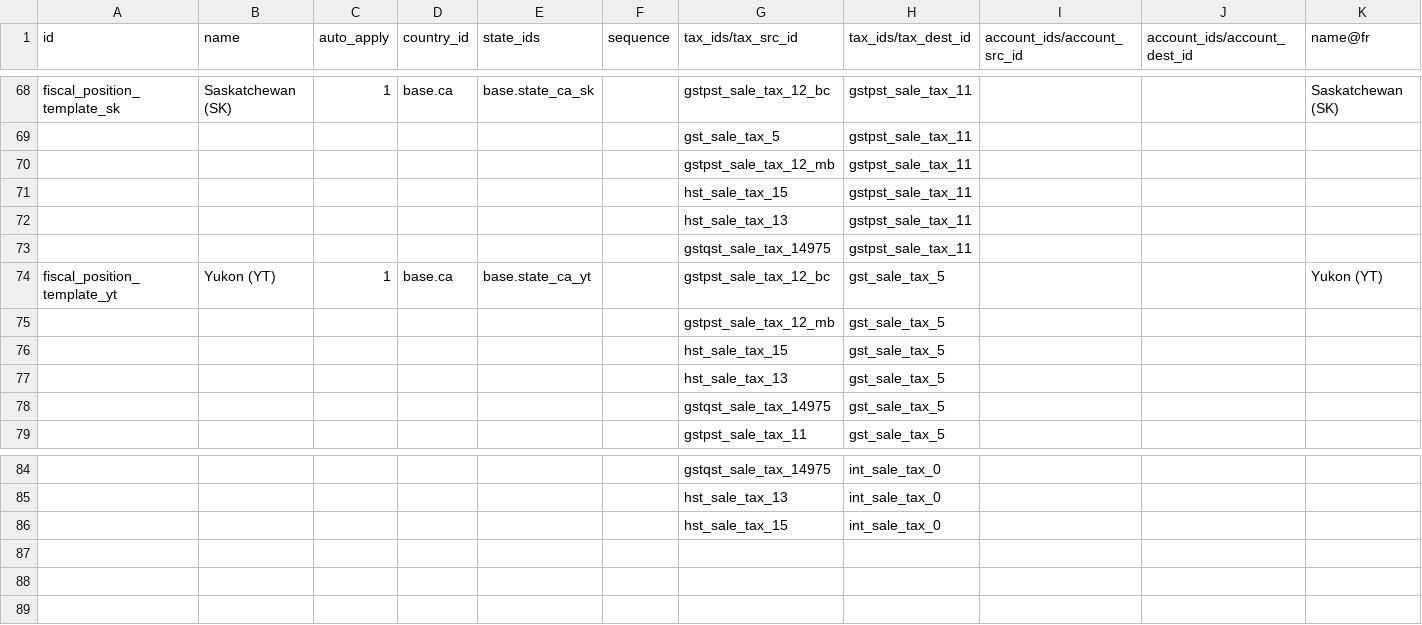
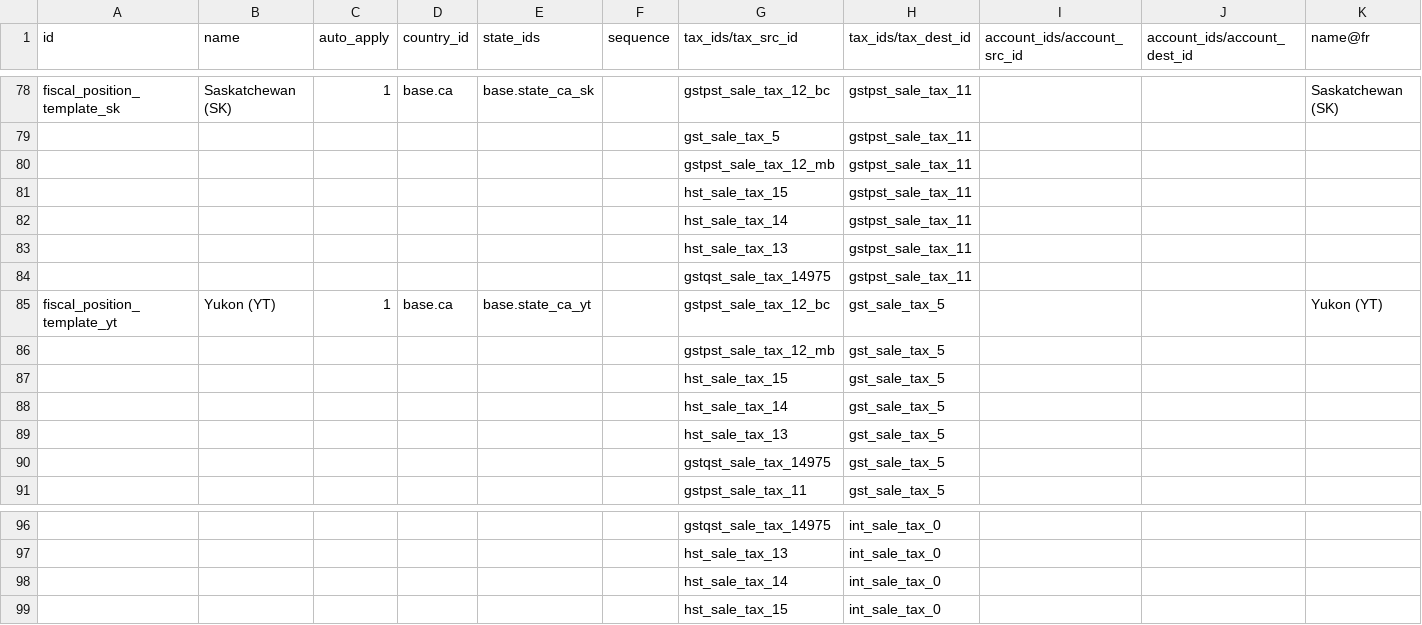
Before and after one commit to afrokoder/odoo, a CSV file: addons/l10n_ca/data/template/account.fiscal.position-ca_2023.csv, drawn as a sheet; only a part is shown, gaps mark what is left out; the diff covers the shown part only; the diff names each change by its address in the sheet, - before the commit and + after, or states it on an @@ line.

```diff
--- a/addons/l10n_ca/data/template/account.fiscal.position-ca_2023.csv
+++ b/addons/l10n_ca/data/template/account.fiscal.position-ca_2023.csv
+row 82:  |  |  |  |  |  | hst_sale_tax_14 | gstpst_sale_tax_11
+row 88:  |  |  |  |  |  | hst_sale_tax_14 | gst_sale_tax_5
+row 98:  |  |  |  |  |  | hst_sale_tax_14 | int_sale_tax_0
```
Also changed, not shown: 10 added rows elsewhere in this file.
